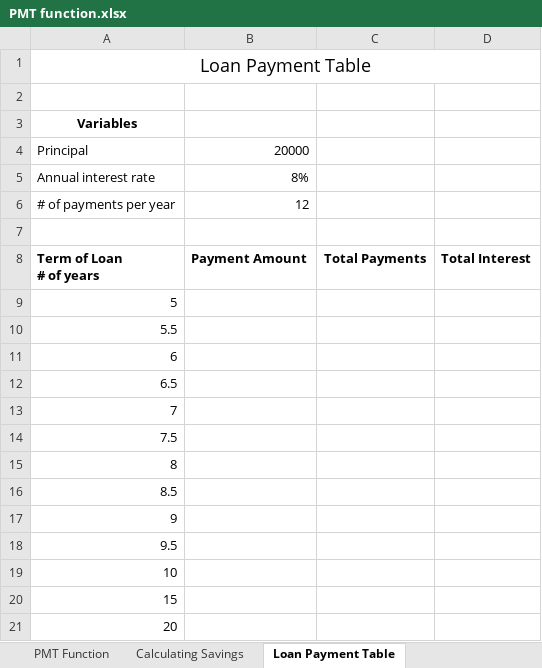
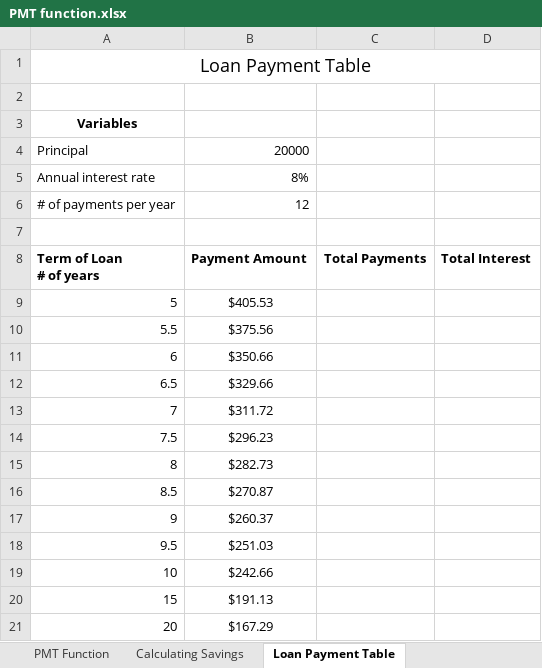
Before and after one commit to dikshab/BUS-140, an Excel workbook: Class Demo Files/Excel Ch2b/PMT function.xlsx, sheet Loan Payment Table, drawn as a sheet; values as stored, in another font and other column widths than the file's, no borders; the diff names each change by its address in the sheet, - before the commit and + after, or states it on an @@ line.

```diff
--- a/Class Demo Files/Excel Ch2b/PMT function.xlsx (sheet Loan Payment Table)
+++ b/Class Demo Files/Excel Ch2b/PMT function.xlsx (sheet Loan Payment Table)
-B9: (empty)
+B9: $405.53
-B10: (empty)
+B10: $375.56
-B11: (empty)
+B11: $350.66
-B12: (empty)
+B12: $329.66
-B13: (empty)
+B13: $311.72
-B14: (empty)
+B14: $296.23
-B15: (empty)
+B15: $282.73
-B16: (empty)
+B16: $270.87
-B17: (empty)
+B17: $260.37
-B18: (empty)
+B18: $251.03
-B19: (empty)
+B19: $242.66
-B20: (empty)
+B20: $191.13
-B21: (empty)
+B21: $167.29
```
Also changed, not shown: sheet PMT Function.
